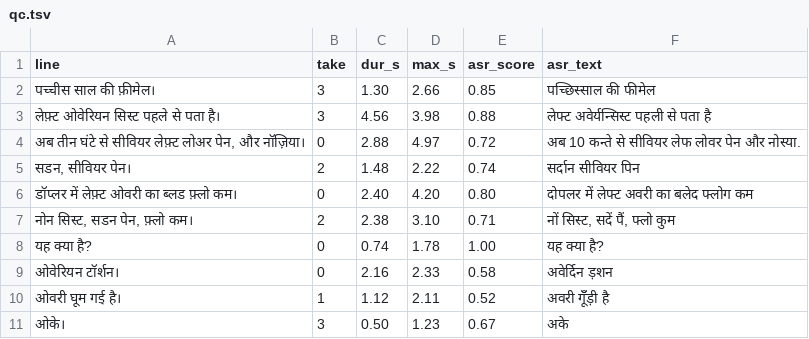
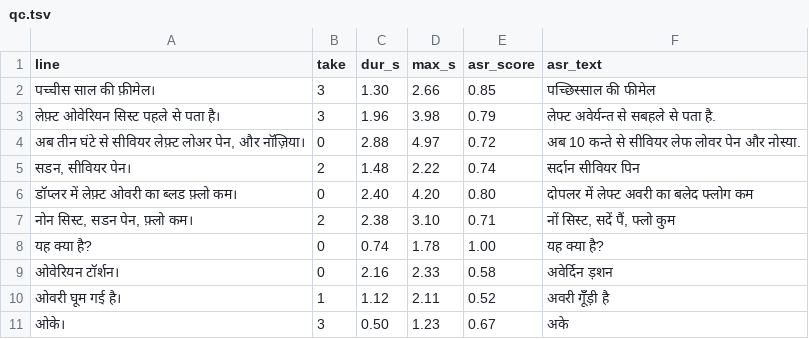
Before and after one commit to lavitvk/hinglish-tts, a TSV file: cases/ovarian_torsion/qc.tsv, drawn as a sheet.

```diff
--- a/cases/ovarian_torsion/qc.tsv
+++ b/cases/ovarian_torsion/qc.tsv
@@ -2,3 +2,3 @@ line	take	dur_s	max_s	asr_score	asr_text
 पच्चीस साल की फ़ीमेल।	3	1.30	2.66	0.85	पच्छिस्साल की फीमेल
-लेफ़्ट ओवेरियन सिस्ट पहले से पता है।	3	4.56	3.98	0.88	लेफ्ट अवेर्यन्सिस्ट पहली से पता है
+लेफ़्ट ओवेरियन सिस्ट पहले से पता है।	3	1.96	3.98	0.79	लेफ्ट अवेर्यन्त से सबहले से पता है.
 अब तीन घंटे से सीवियर लेफ़्ट लोअर पेन, और नॉज़िया।	0	2.88	4.97	0.72	अब 10 कन्ते से सीवियर लेफ लोवर पेन और नोस्या.
```
Also changed, not shown: 1 other file.
